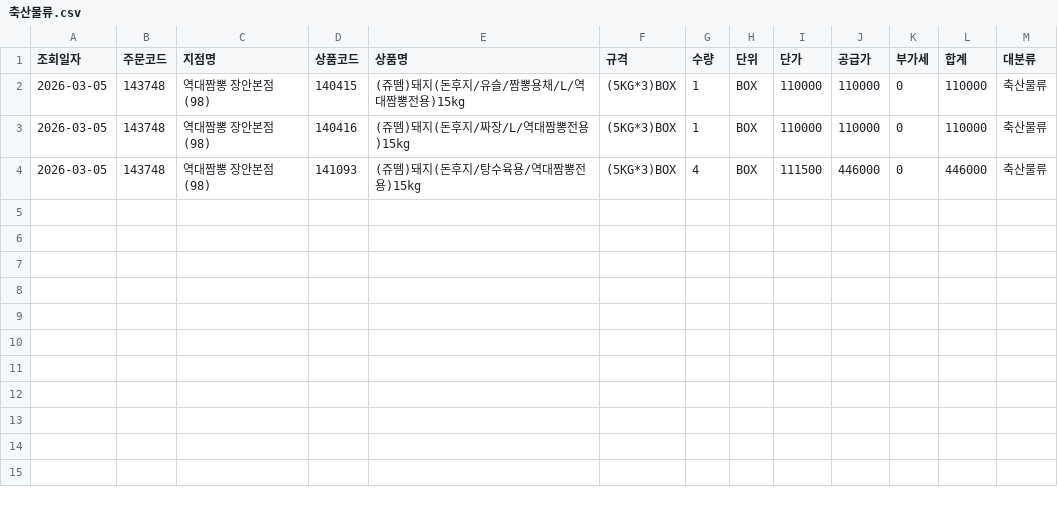
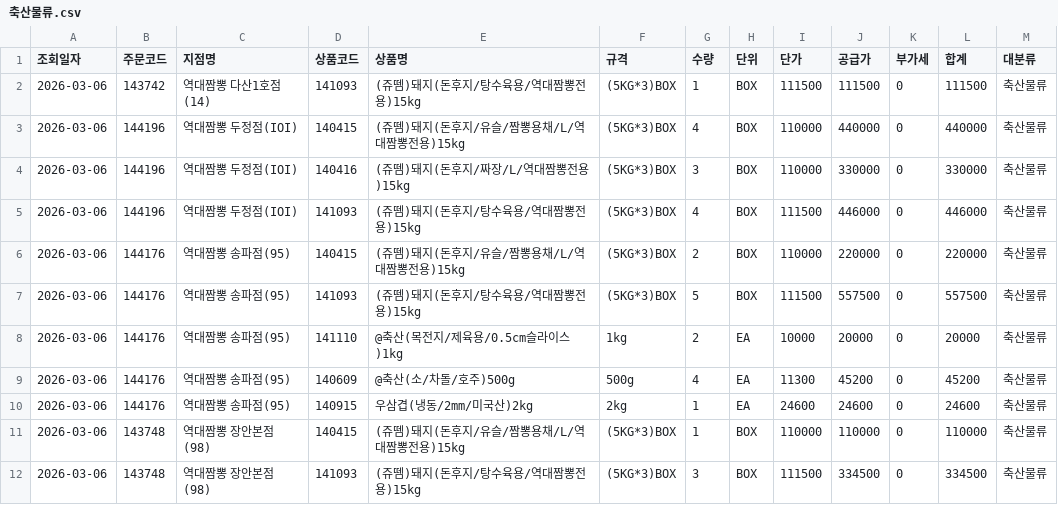
Before and after one commit to dampd21/Sajodaerim, a CSV file: output/by_category/축산물류.csv, drawn as a sheet.

```diff
--- a/output/by_category/축산물류.csv
+++ b/output/by_category/축산물류.csv
@@ -1,4 +1,12 @@
 조회일자,주문코드,지점명,상품코드,상품명,규격,수량,단위,단가,공급가,부가세,합계,대분류
-2026-03-05,143748,역대짬뽕 장안본점(98),140415,(쥬뗌)돼지(돈후지/유슬/짬뽕용채/L/역대짬뽕전용)15kg,(5KG*3)BOX,1,BOX,110000,110000,0,110000,축산물류
-2026-03-05,143748,역대짬뽕 장안본점(98),140416,(쥬뗌)돼지(돈후지/짜장/L/역대짬뽕전용)15kg,(5KG*3)BOX,1,BOX,110000,110000,0,110000,축산물류
-2026-03-05,143748,역대짬뽕 장안본점(98),141093,(쥬뗌)돼지(돈후지/탕수육용/역대짬뽕전용)15kg,(5KG*3)BOX,4,BOX,111500,446000,0,446000,축산물류
+2026-03-06,143742,역대짬뽕 다산1호점(14),141093,(쥬뗌)돼지(돈후지/탕수육용/역대짬뽕전용)15kg,(5KG*3)BOX,1,BOX,111500,111500,0,111500,축산물류
+2026-03-06,144196,역대짬뽕 두정점(IOI),140415,(쥬뗌)돼지(돈후지/유슬/짬뽕용채/L/역대짬뽕전용)15kg,(5KG*3)BOX,4,BOX,110000,440000,0,440000,축산물류
+2026-03-06,144196,역대짬뽕 두정점(IOI),140416,(쥬뗌)돼지(돈후지/짜장/L/역대짬뽕전용)15kg,(5KG*3)BOX,3,BOX,110000,330000,0,330000,축산물류
+2026-03-06,144196,역대짬뽕 두정점(IOI),141093,(쥬뗌)돼지(돈후지/탕수육용/역대짬뽕전용)15kg,(5KG*3)BOX,4,BOX,111500,446000,0,446000,축산물류
+2026-03-06,144176,역대짬뽕 송파점(95),140415,(쥬뗌)돼지(돈후지/유슬/짬뽕용채/L/역대짬뽕전용)15kg,(5KG*3)BOX,2,BOX,110000,220000,0,220000,축산물류
+2026-03-06,144176,역대짬뽕 송파점(95),141093,(쥬뗌)돼지(돈후지/탕수육용/역대짬뽕전용)15kg,(5KG*3)BOX,5,BOX,111500,557500,0,557500,축산물류
+2026-03-06,144176,역대짬뽕 송파점(95),141110,@축산(목전지/제육용/0.5cm슬라이스)1kg,1kg,2,EA,10000,20000,0,20000,축산물류
+2026-03-06,144176,역대짬뽕 송파점(95),140609,@축산(소/차돌/호주)500g,500g,4,EA,11300,45200,0,45200,축산물류
+2026-03-06,144176,역대짬뽕 송파점(95),140915,우삼겹(냉동/2mm/미국산)2kg,2kg,1,EA,24600,24600,0,24600,축산물류
+2026-03-06,143748,역대짬뽕 장안본점(98),140415,(쥬뗌)돼지(돈후지/유슬/짬뽕용채/L/역대짬뽕전용)15kg,(5KG*3)BOX,1,BOX,110000,110000,0,110000,축산물류
+2026-03-06,143748,역대짬뽕 장안본점(98),141093,(쥬뗌)돼지(돈후지/탕수육용/역대짬뽕전용)15kg,(5KG*3)BOX,3,BOX,111500,334500,0,334500,축산물류
```
Also changed, not shown: output/by_category/수산물류.csv, output/by_category/용품류.csv, 11 other files.
